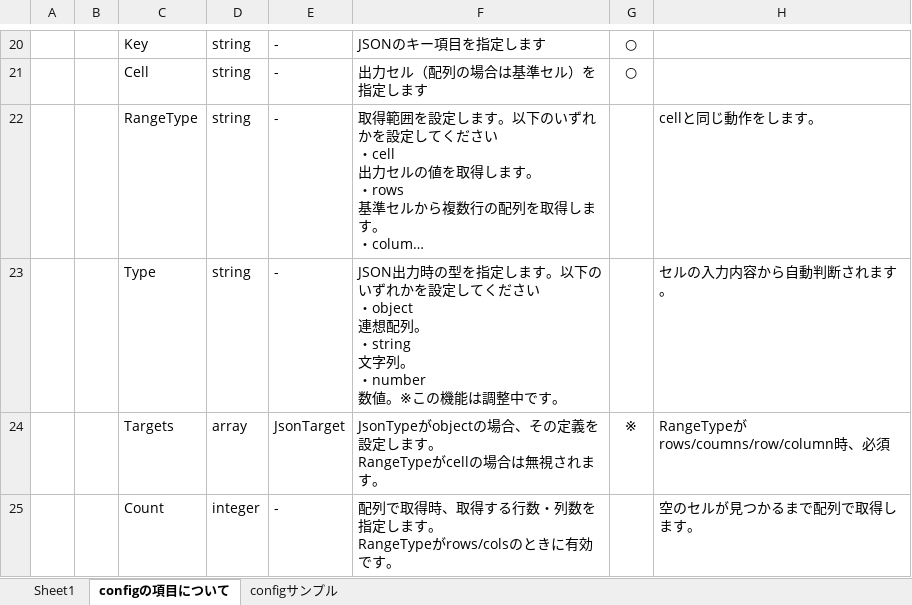
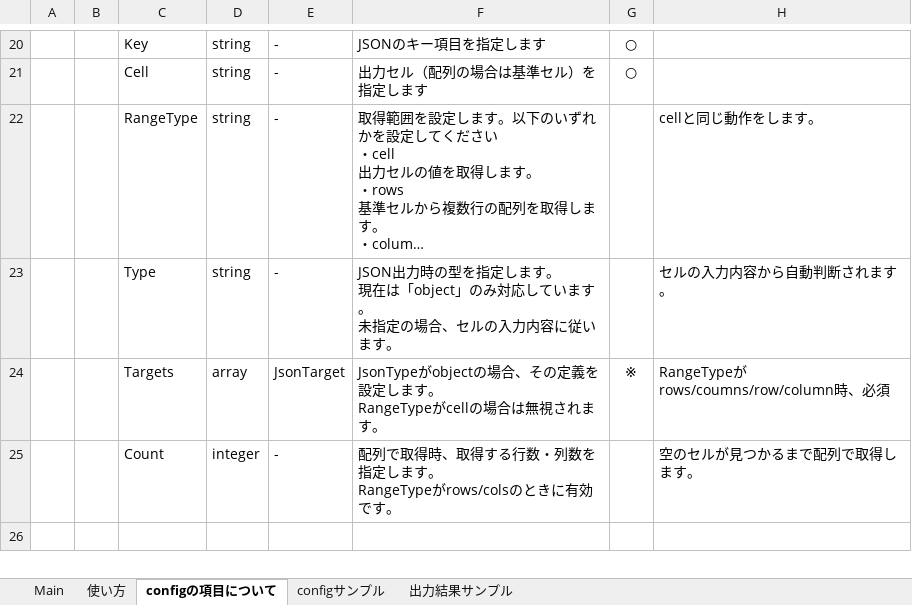
Before and after one commit to kazuki-ikeya/ExportExcelToJSON, an Excel workbook: ExportExcelToJSON.xlsm, sheet configの項目について, drawn as a sheet; only a part is shown, gaps mark what is left out; the shorter side is filled out with more unchanged rows; long unchanged cells end in …; values as stored, in another font and other column widths than the file's, no borders; ↵ is a line break in a cell; the diff names each change by its address in the sheet, - before the commit and + after, or states it on an @@ line.

```diff
--- a/ExportExcelToJSON.xlsm (sheet configの項目について)
+++ b/ExportExcelToJSON.xlsm (sheet configの項目について)
-sheet tab: Sheet1
+sheet tab: Main
+sheet tab: 使い方
+sheet tab: 出力結果サンプル
-F23: …します。以下のいずれかを設定してください ↵ ・object ↵ 連想配列。 ↵ ・string ↵ 文字列。 ↵ ・number ↵ 数値。※この機能は調整中です。
+F23: …します。 ↵ 現在は「object」のみ対応しています。 ↵ 未指定の場合、セルの入力内容に従います。
```
Also changed, not shown: sheet Main, charts or pictures.
